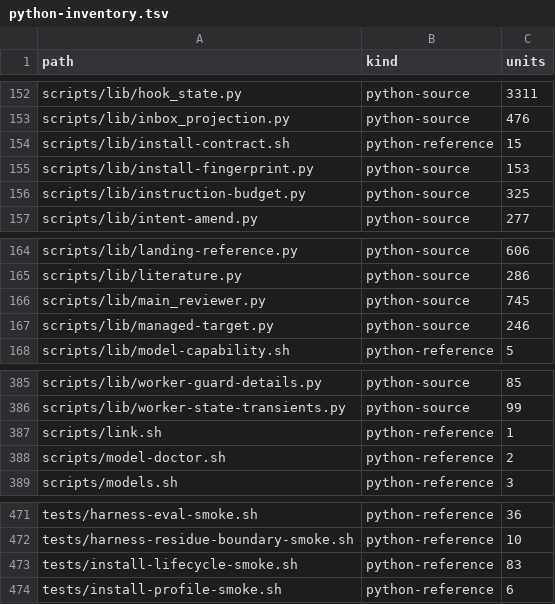
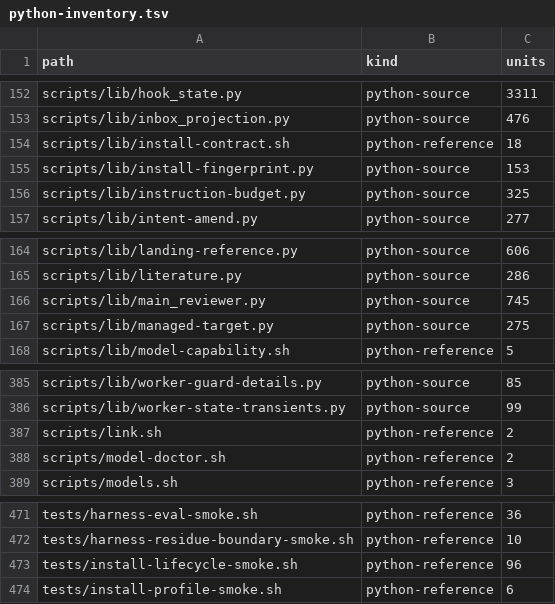
Before and after one commit to eightmm/oh-my-setting, a TSV file: migration/python-inventory.tsv, drawn as a sheet; only a part is shown, gaps mark what is left out.

Commit message:
feat: enter staged native context commands before Python activation

```diff
--- a/migration/python-inventory.tsv
+++ b/migration/python-inventory.tsv
@@ -153,3 +153,3 @@ scripts/lib/hook_state.py	python-source	3311
 scripts/lib/inbox_projection.py	python-source	476
-scripts/lib/install-contract.sh	python-reference	15
+scripts/lib/install-contract.sh	python-reference	18
 scripts/lib/install-fingerprint.py	python-source	153
@@ -166,3 +166,3 @@ scripts/lib/literature.py	python-source	286
 scripts/lib/main_reviewer.py	python-source	745
-scripts/lib/managed-target.py	python-source	246
+scripts/lib/managed-target.py	python-source	275
 scripts/lib/model-capability.sh	python-reference	5
@@ -386,3 +386,3 @@ scripts/lib/worker-guard-details.py	python-source	85
 scripts/lib/worker-state-transients.py	python-source	99
-scripts/link.sh	python-reference	1
+scripts/link.sh	python-reference	2
 scripts/model-doctor.sh	python-reference	2
@@ -472,3 +472,3 @@ tests/harness-eval-smoke.sh	python-reference	36
 tests/harness-residue-boundary-smoke.sh	python-reference	10
-tests/install-lifecycle-smoke.sh	python-reference	83
+tests/install-lifecycle-smoke.sh	python-reference	96
 tests/install-profile-smoke.sh	python-reference	6
```
Also changed, not shown: 12 other files.
